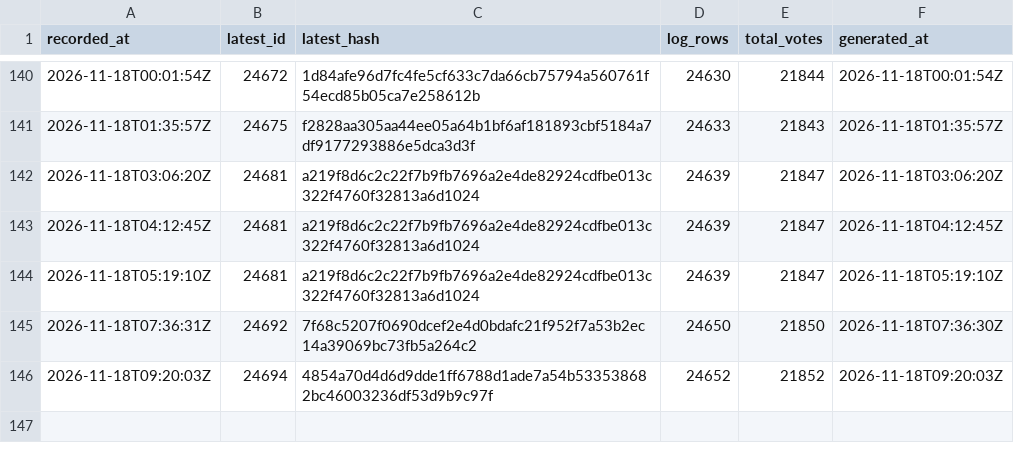
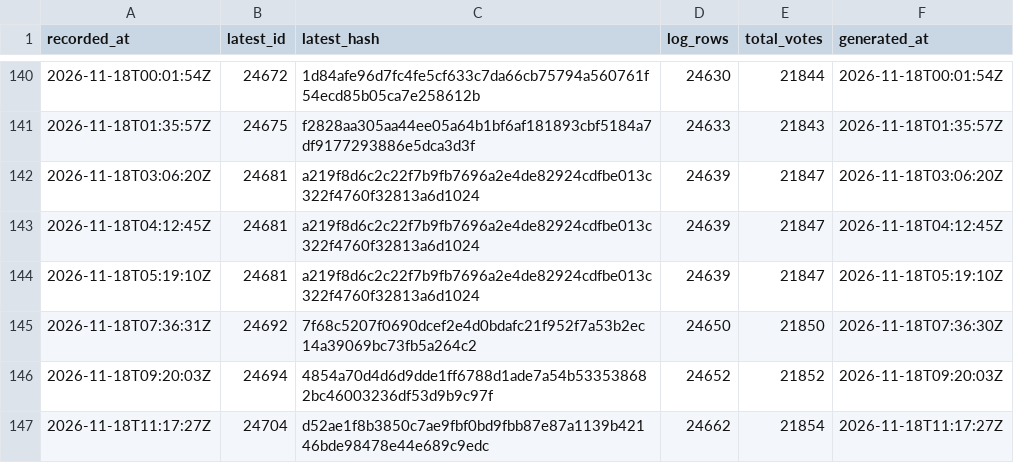
Before and after one commit to listastudentore-afk/lista-studentore-audit, a CSV file: heads.csv, drawn as a sheet; only a part is shown, gaps mark what is left out.

```diff
--- a/heads.csv
+++ b/heads.csv
@@ -146 +146,2 @@ recorded_at,latest_id,latest_hash,log_rows,total_votes,generated_at
 2026-11-18T09:20:03Z,24694,4854a70d4d6d9dde1ff6788d1ade7a54b533538682bc46003236df53d9b9c97f,24652,21852,2026-11-18T09:20:03Z
+2026-11-18T11:17:27Z,24704,d52ae1f8b3850c7ae9fbf0bd9fbb87e87a1139b42146bde98478e44e689c9edc,24662,21854,2026-11-18T11:17:27Z
```
Also changed, not shown: tirana-heads.csv, 1 other file.
